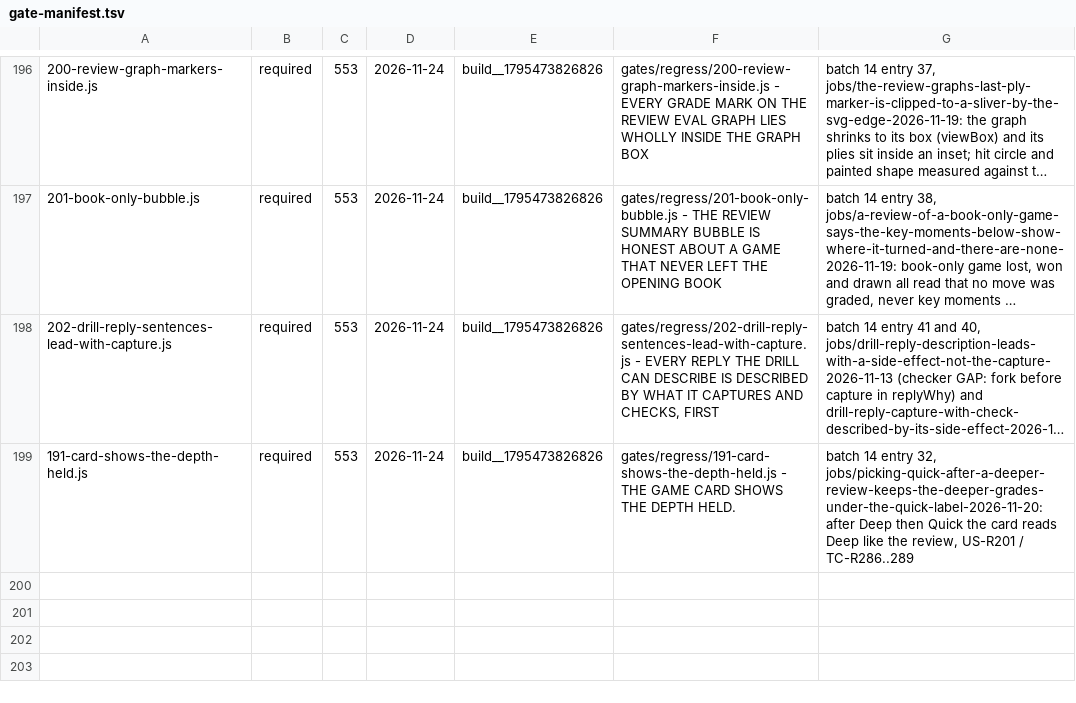
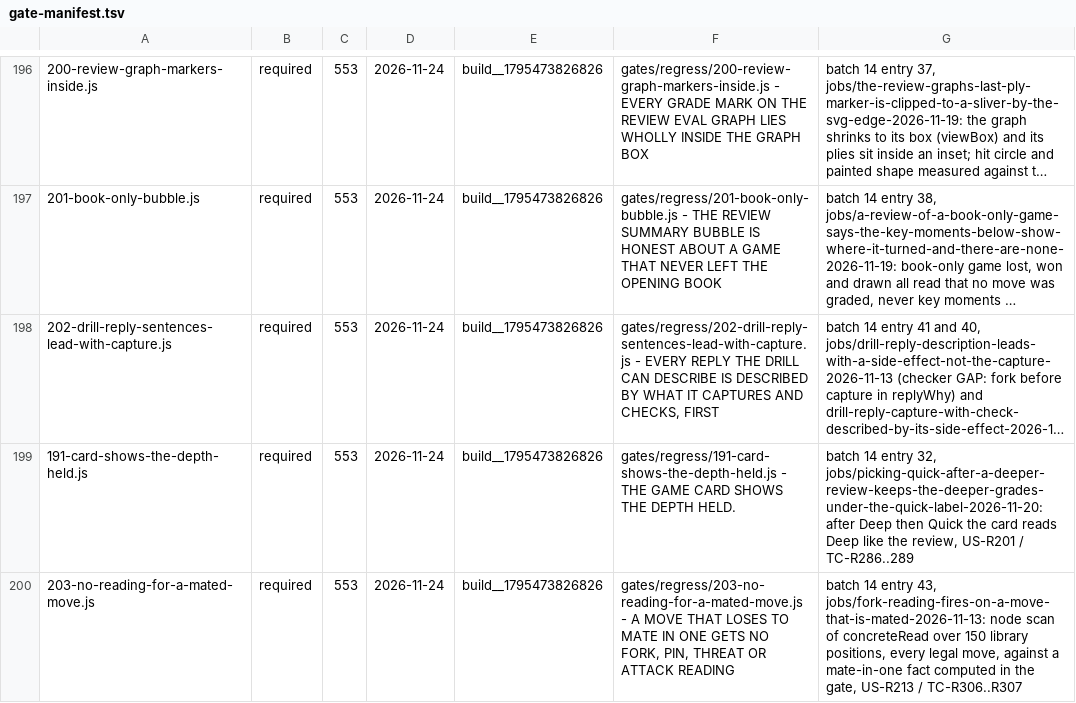
Before and after one commit to LearnToCheckmate/chess-trainer, a TSV file: gates/gate-manifest.tsv, drawn as a sheet; only a part is shown, gaps mark what is left out; long unchanged cells end in ….

```diff
--- a/gates/gate-manifest.tsv
+++ b/gates/gate-manifest.tsv
@@ -199 +199,2 @@
 191-card-shows-the-depth-held.js	required	553	2026-11-24	build__1795473826826	gates/regress/191-card-shows-the-depth-held.js - THE GAME CARD SHOWS THE DEPTH HELD. 	batch 14 entry 32, jobs/picking-quick-after-a-deeper-review-keeps-the-deeper-grades-under-the-quick-label-2026-11-20: after Deep then Quick the card reads Deep like the review, US-R201 / TC-R286..289
+203-no-reading-for-a-mated-move.js	required	553	2026-11-24	build__1795473826826	gates/regress/203-no-reading-for-a-mated-move.js - A MOVE THAT LOSES TO MATE IN ONE GETS NO FORK, PIN, THREAT OR ATTACK READING	batch 14 entry 43, jobs/fork-reading-fires-on-a-move-that-is-mated-2026-11-13: node scan of concreteRead over 150 library positions, every legal move, against a mate-in-one fact computed in the gate, US-R213 / TC-R306..R307
```
Also changed, not shown: 7 other files.
